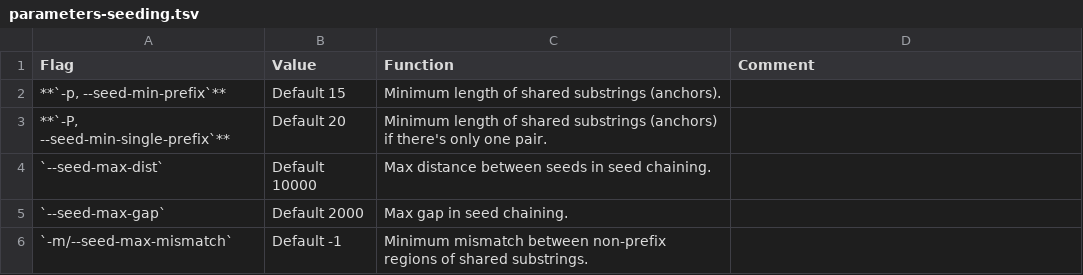
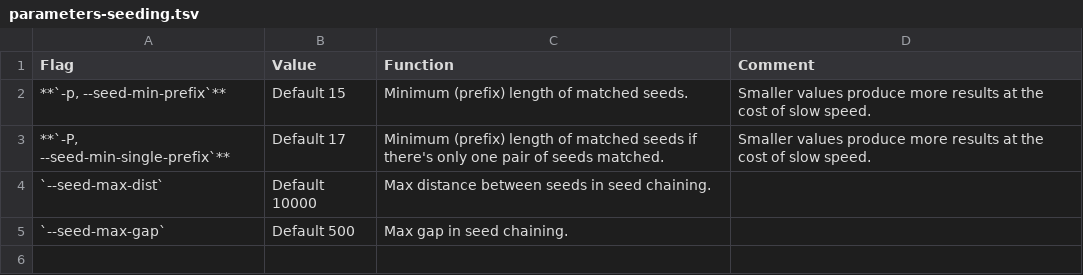
Before and after one commit to shenwei356/LexicMap, a TSV file: tutorials/parameters-seeding.tsv, drawn as a sheet.

```diff
--- a/tutorials/parameters-seeding.tsv
+++ b/tutorials/parameters-seeding.tsv
@@ -1,6 +1,5 @@
 Flag	Value	Function	Comment
-**`-p, --seed-min-prefix`**	Default 15	Minimum length of shared substrings (anchors).	
-**`-P, --seed-min-single-prefix`**	Default 20	Minimum length of shared substrings (anchors) if there's only one pair.	
+**`-p, --seed-min-prefix`**	Default 15	Minimum (prefix) length of matched seeds.	Smaller values produce more results at the cost of slow speed.
+**`-P, --seed-min-single-prefix`**	Default 17	Minimum (prefix) length of matched seeds if there's only one pair of seeds matched.	Smaller values produce more results at the cost of slow speed.
 `--seed-max-dist`	Default 10000	Max distance between seeds in seed chaining.	
-`--seed-max-gap`	Default 2000	Max gap in seed chaining.	
-`-m/--seed-max-mismatch`	Default -1	Minimum mismatch between non-prefix regions of shared substrings.	
+`--seed-max-gap`	Default 500	Max gap in seed chaining.	
```
Also changed, not shown: 35 other files.
